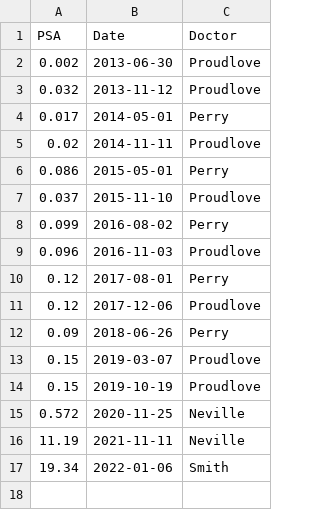
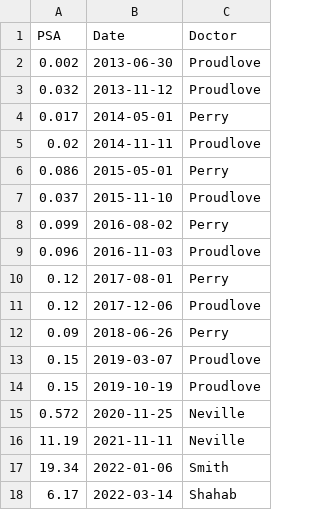
Before and after one commit to gillespilon/protein_specific_antigen_psa_analysis, a CSV file: psa.csv, drawn as a sheet.

Commit message:
Add 2022-03-14 data

```diff
--- a/psa.csv
+++ b/psa.csv
@@ -17 +17,2 @@ PSA,Date,Doctor
 19.34,2022-01-06,Smith
+6.17,2022-03-14,Shahab
```
